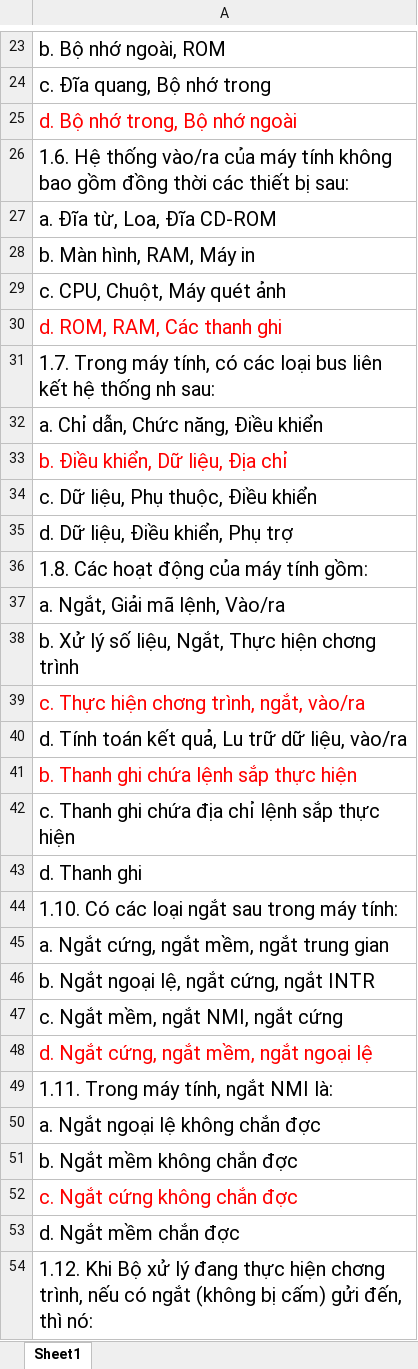
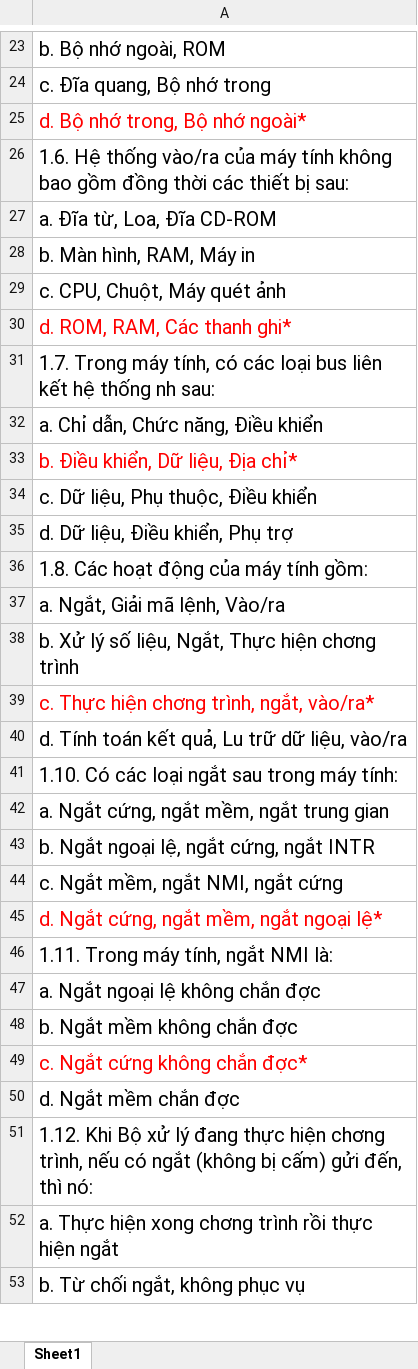
Before and after one commit to hiepdv128/vb6, an Excel workbook: demo.xlsx, sheet Sheet1, drawn as a sheet; only a part is shown, gaps mark what is left out; the shorter side is filled out with more unchanged rows; values as stored, in another font and other column widths than the file's, no borders; removed rows and columns are numbered as before the commit, all else as after; the diff covers the shown part only; the diff names each change by its address in the sheet, - before the commit and + after, or states it on an @@ line.

```diff
--- a/demo.xlsx (sheet Sheet1)
+++ b/demo.xlsx (sheet Sheet1)
-A25: d. Bộ nhớ trong, Bộ nhớ ngoài
+A25: d. Bộ nhớ trong, Bộ nhớ ngoài*
-A30: d. ROM, RAM, Các thanh ghi
+A30: d. ROM, RAM, Các thanh ghi*
-A33: b. Điều khiển, Dữ liệu, Địa chỉ
+A33: b. Điều khiển, Dữ liệu, Địa chỉ*
-A39: c. Thực hiện chơng trình, ngắt, vào/ra
+A39: c. Thực hiện chơng trình, ngắt, vào/ra*
-row 41: b. Thanh ghi chứa lệnh sắp thực hiện
-row 42: c. Thanh ghi chứa địa chỉ lệnh sắp thực hiện
-row 43: d. Thanh ghi
-A45: d. Ngắt cứng, ngắt mềm, ngắt ngoại lệ
+A45: d. Ngắt cứng, ngắt mềm, ngắt ngoại lệ*
-A49: c. Ngắt cứng không chắn đợc
+A49: c. Ngắt cứng không chắn đợc*
```
Also changed, not shown: 1 added row, 40 removed rows and 24 edited cells elsewhere in this sheet, 33 other files.
